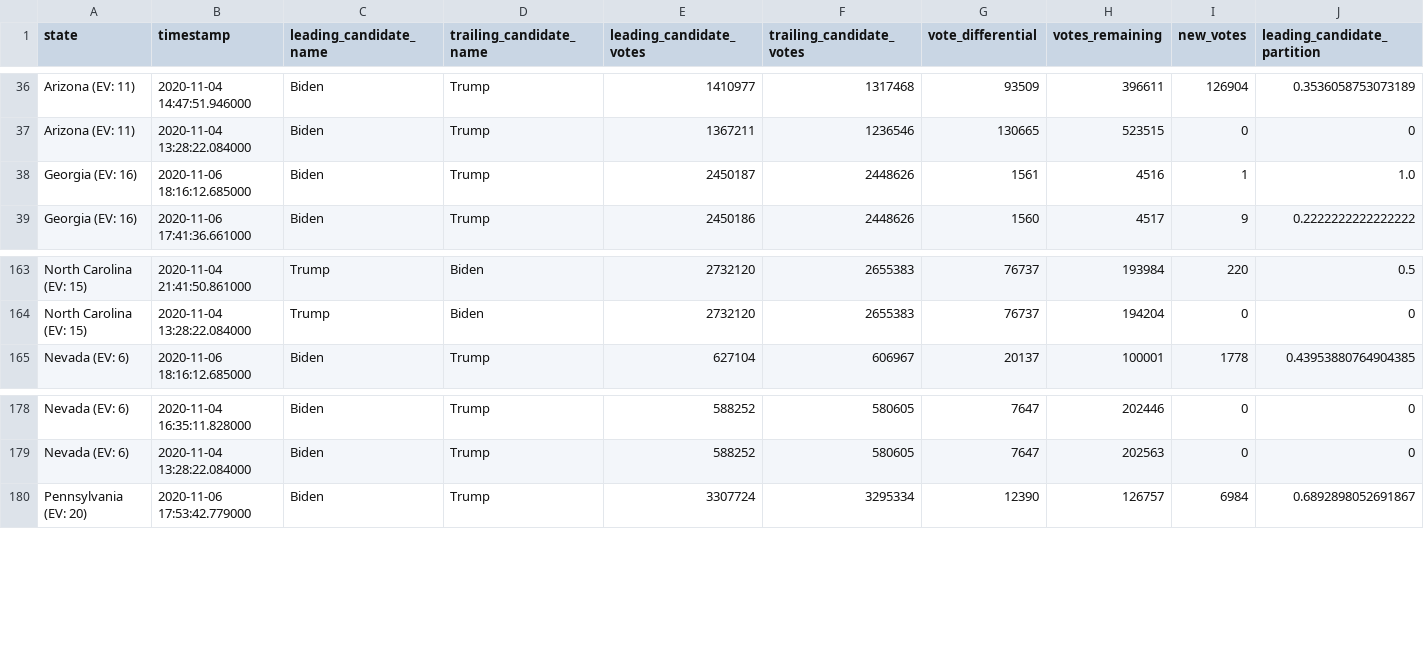
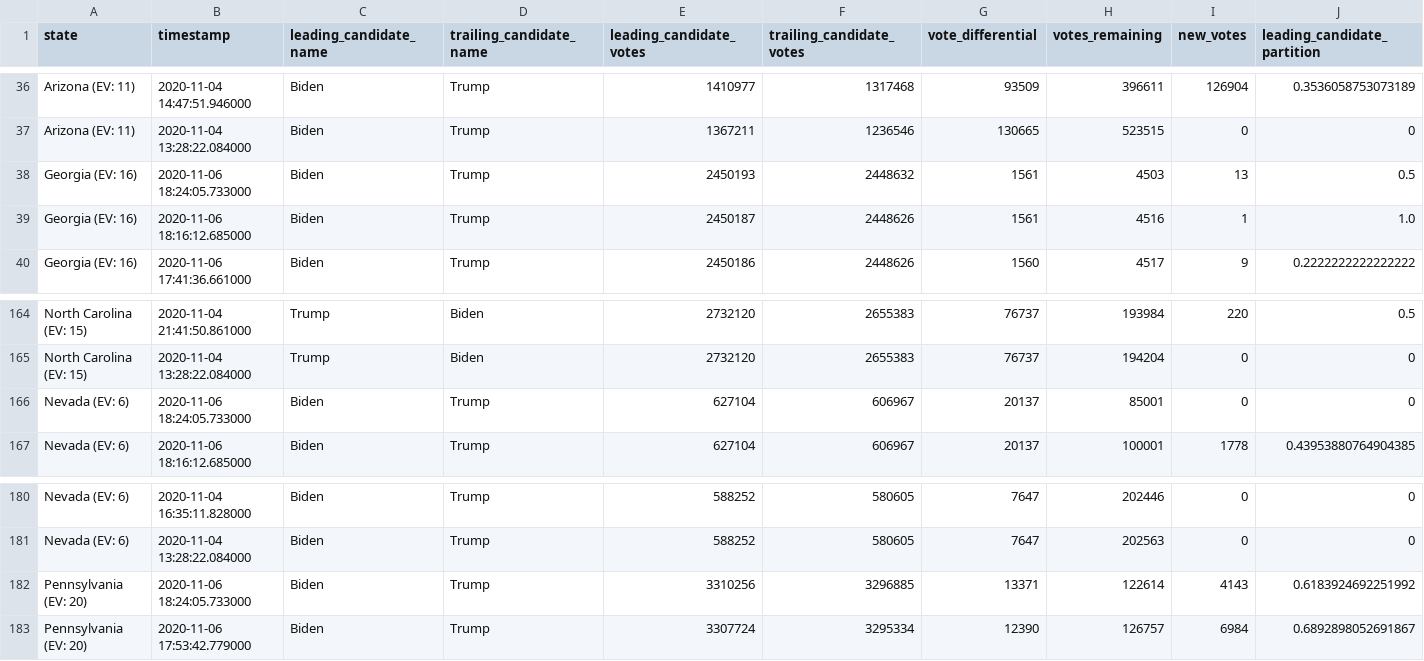
Before and after one commit to Bart0110/nyt-2020-election-scraper, a CSV file: battleground-state-changes.csv, drawn as a sheet; only a part is shown, gaps mark what is left out; rows hold the shown columns only; the diff names each change by its address in the sheet, - before the commit and + after, or states it on an @@ line.

Commit message:
Regenerate battleground-state-changes.<txt/html/csv>

```diff
--- a/battleground-state-changes.csv
+++ b/battleground-state-changes.csv
+row 38: Georgia (EV: 16) | 2020-11-06 18:24:05.733000 | Biden | Trump | 2450193 | 2448632 | 1561 | 4503 | 13 | 0.5
+row 166: Nevada (EV: 6) | 2020-11-06 18:24:05.733000 | Biden | Trump | 627104 | 606967 | 20137 | 85001 | 0 | 0
+row 182: Pennsylvania (EV: 20) | 2020-11-06 18:24:05.733000 | Biden | Trump | 3310256 | 3296885 | 13371 | 122614 | 4143 | 0.6183924692251992
```
Also changed, not shown: 4 other files.
